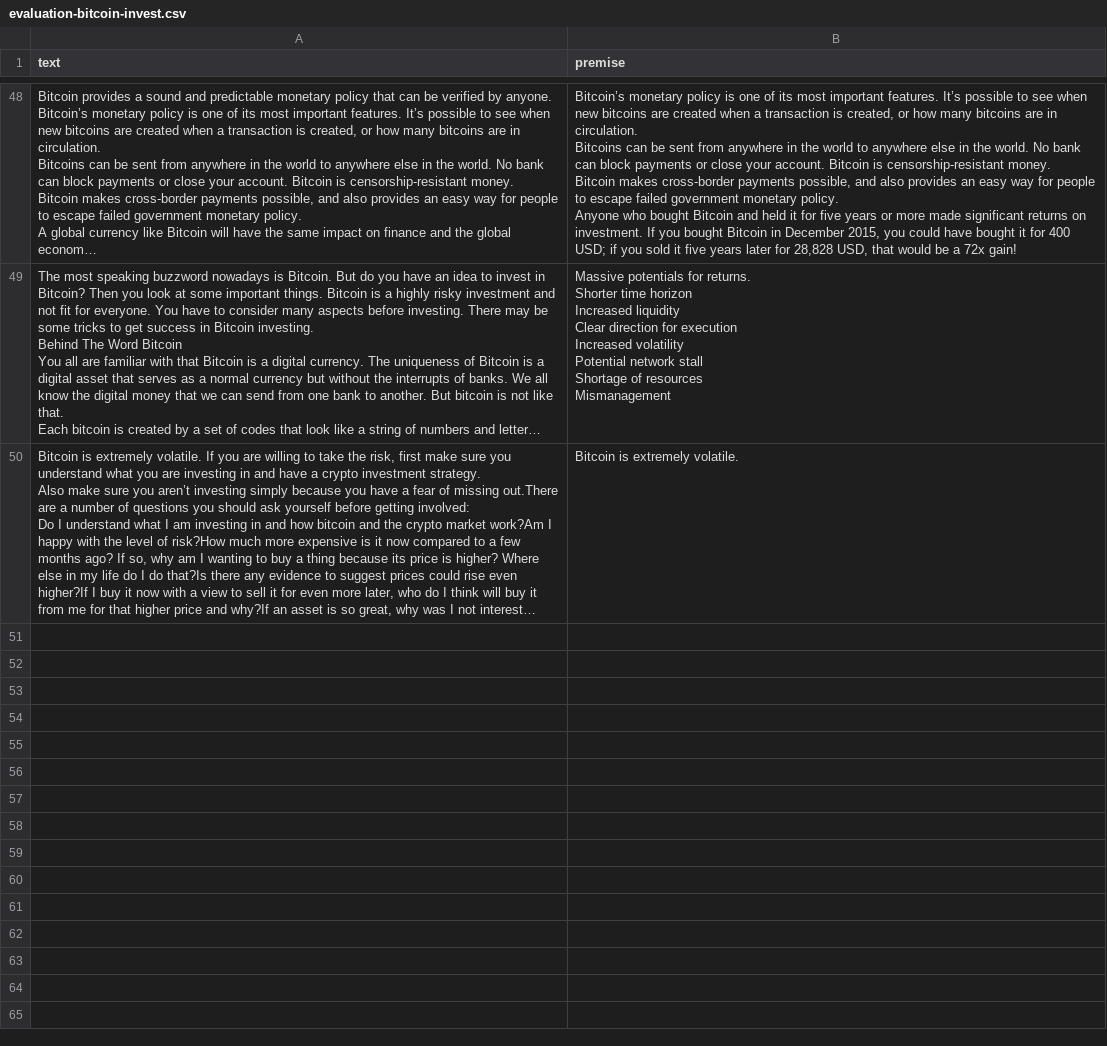
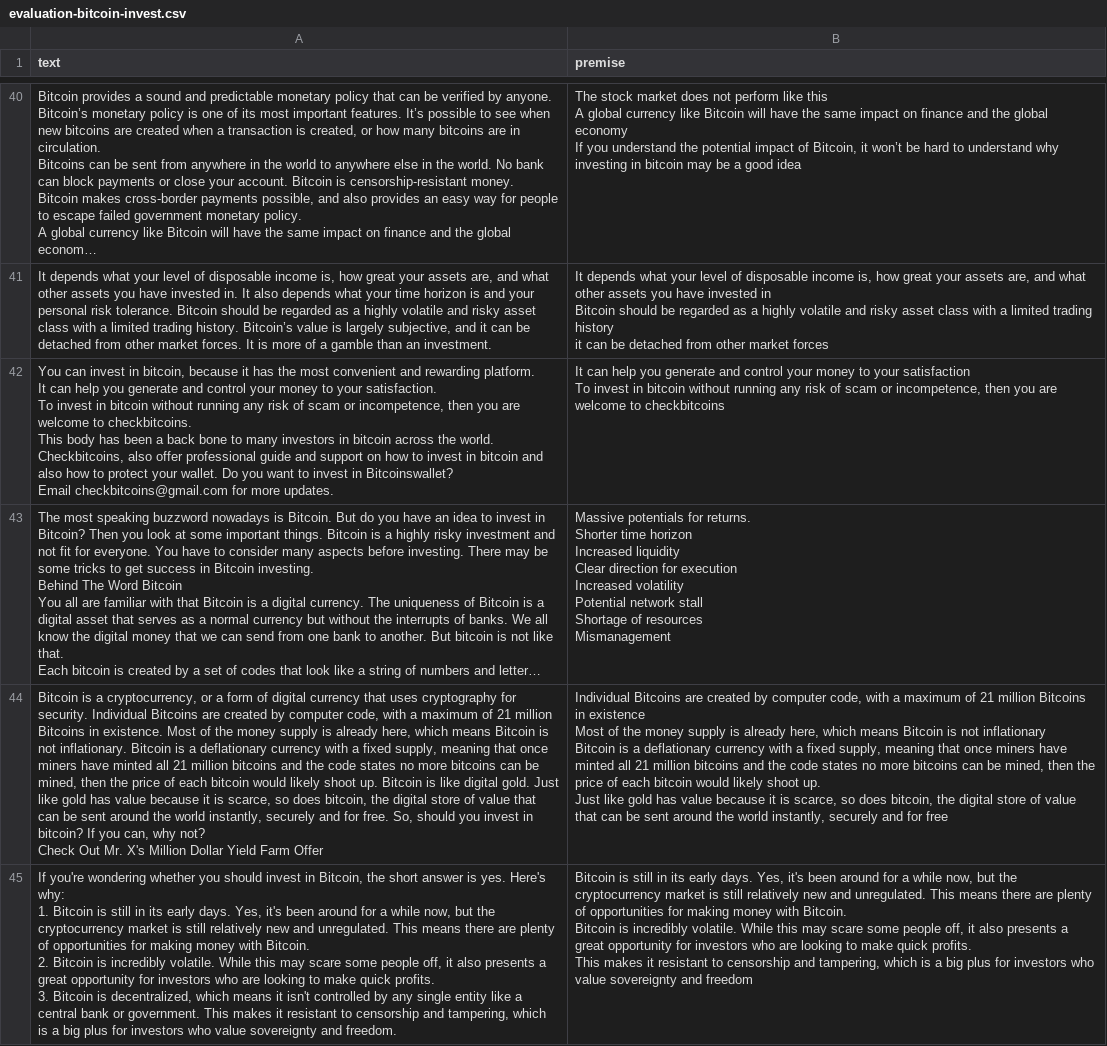
Before and after one commit to Dingdong-LIU/Model_Training, a CSV file: data/premises/evaluation-bitcoin-invest.csv, drawn as a sheet; only a part is shown, gaps mark what is left out; the shorter side is filled out with more unchanged rows; long unchanged cells end in …; addresses are those after the commit; ↵ is a line break in a cell; the diff covers the shown part only; the diff names each change by its address in the sheet, - before the commit and + after, or states it on an @@ line.

```diff
--- a/data/premises/evaluation-bitcoin-invest.csv
+++ b/data/premises/evaluation-bitcoin-invest.csv
-B40 (premise): Bitcoin’s monetary policy is one of its most important features. It’s possible to see when new bitcoins are created when a transaction is created, or how many bitcoins are in circulation. ↵ Bitcoins can be sent from anywhere in the world to anywhere else in the world. No bank can block payments or close your account. Bitcoin is censorship-resistant money. ↵ Bitcoin makes cross-border payments possible, and also provides an easy way for people to escape failed government monetary policy. ↵ Anyone who bought Bitcoin and held it for five years or more made significant returns on investment. If you bought Bitcoin in December 2015, you could have bought it for 400 USD; if you sold it five years later for 28,828 USD, that would be a 72x gain!
+B40 (premise): The stock market does not perform like this ↵ A global currency like Bitcoin will have the same impact on finance and the global economy ↵ If you understand the potential impact of Bitcoin, it won’t be hard to understand why investing in bitcoin may be a good idea
+row 41: It depends what your level of disposable income is, how great your assets are, and what other assets you have invested in. It also depends what your time horizon is and your personal risk tolerance. Bitcoin should be regarded as a highly volatile and risky asset class with a limited trading history. Bitcoin’s value is largely subjective, and it can be detached from other market forces. It is more of a gamble than an investment. | It depends what your level of disposable income is, how great your assets are, and what other assets you have invested in ↵ Bitcoin should be regarded as a highly volatile and risky asset class with a limited trading history ↵ it can be detached from other market forces
+row 42: You can invest in bitcoin, because it has the most convenient and rewarding platform. ↵ It can help you generate and control your money to your satisfaction. ↵ To invest in bitcoin without running any risk of scam or incompetence, then you are welcome to checkbitcoins. ↵ This body has been a back bone to many investors in bitcoin across the world. ↵ Checkbitcoins, also offer professional guide and support on how to invest in bitcoin and also how to protect your wallet. Do you want to invest in Bitcoinswallet? ↵ Email checkbitcoins@gmail.com for more updates. | It can help you generate and control your money to your satisfaction ↵ To invest in bitcoin without running any risk of scam or incompetence, then you are welcome to checkbitcoins
+row 44: Bitcoin is a cryptocurrency, or a form of digital currency that uses cryptography for security. Individual Bitcoins are created by computer code, with a maximum of 21 million Bitcoins in existence. Most of the money supply is already here, which means Bitcoin is not inflationary. Bitcoin is a deflationary currency with a fixed supply, meaning that once miners have minted all 21 million bitcoins and the code states no more bitcoins can be mined, then the price of each bitcoin would likely shoot up. Bitcoin is like digital gold. Just like gold has value because it is scarce, so does bitcoin, the digital store of value that can be sent around the world instantly, securely and for free. So, should you invest in bitcoin? If you can, why not? ↵ Check Out Mr. X's Million Dollar Yield Farm Offer | Individual Bitcoins are created by computer code, with a maximum of 21 million Bitcoins in existence ↵ Most of the money supply is already here, which means Bitcoin is not inflationary ↵ Bitcoin is a deflationary currency with a fixed supply, meaning that once miners have minted all 21 million bitcoins and the code states no more bitcoins can be mined, then the price of each bitcoin would likely shoot up. ↵ Just like gold has value because it is scarce, so does bitcoin, the digital store of value that can be sent around the world instantly, securely and for free
+row 45: If you're wondering whether you should invest in Bitcoin, the short answer is yes. Here's why: ↵ 1. Bitcoin is still in its early days. Yes, it's been around for a while now, but the cryptocurrency market is still relatively new and unregulated. This means there are plenty of opportunities for making money with Bitcoin. ↵ 2. Bitcoin is incredibly volatile. While this may scare some people off, it also presents a great opportunity for investors who are looking to make quick profits. ↵ 3. Bitcoin is decentralized, which means it isn't controlled by any single entity like a central bank or government. This makes it resistant to censorship and tampering, which is a big plus for investors who value sovereignty and freedom. | Bitcoin is still in its early days. Yes, it's been around for a while now, but the cryptocurrency market is still relatively new and unregulated. This means there are plenty of opportunities for making money with Bitcoin. ↵ Bitcoin is incredibly volatile. While this may scare some people off, it also presents a great opportunity for investors who are looking to make quick profits. ↵ This makes it resistant to censorship and tampering, which is a big plus for investors who value sovereignty and freedom
```
Also changed, not shown: 32 added rows, 36 removed rows, 2 moved rows and 5 edited cells elsewhere in this file, data/claims/evaluation-auto-driving.csv, data/claims/evaluation-bitcoin-invest.csv, 7 other files.
